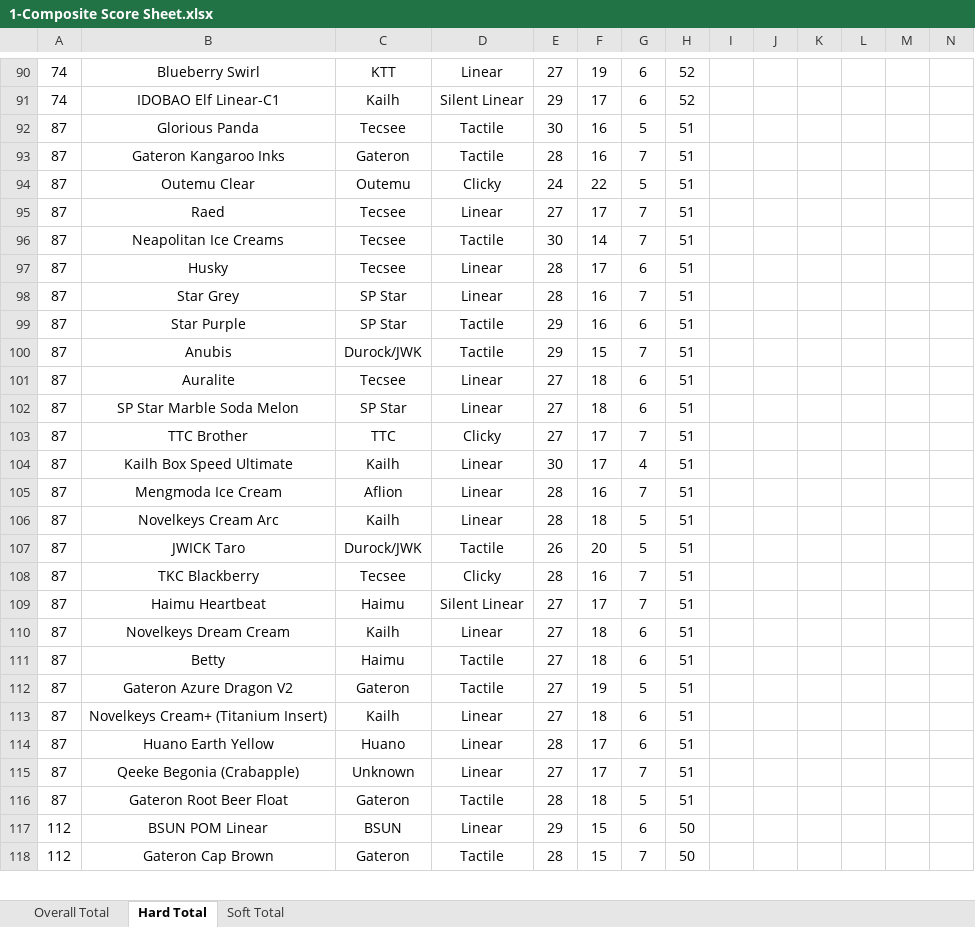
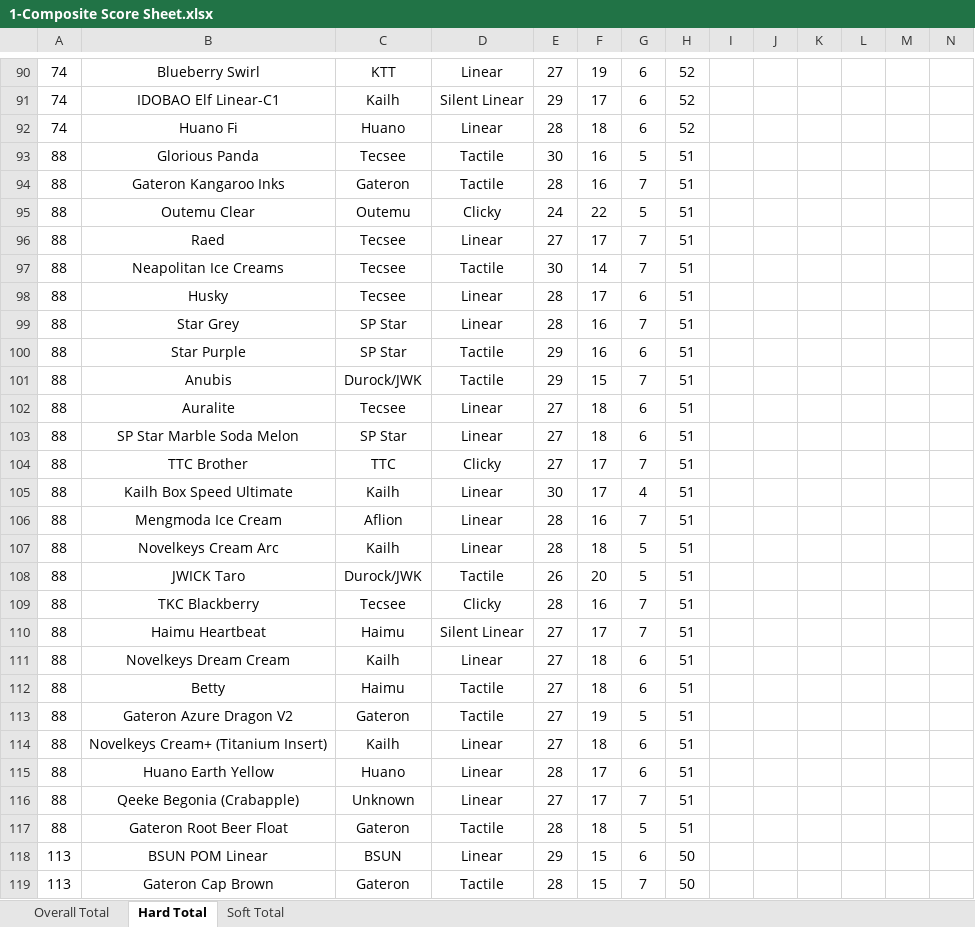
Before and after one commit to ThereminGoat/switch-scores, an Excel workbook: 1-Composite Score Sheet.xlsx, sheet Hard Total, drawn as a sheet; only a part is shown, gaps mark what is left out; values as stored, in another font and other column widths than the file's, no borders; charts and pictures not drawn; addresses are those after the commit; rows hold the shown columns only; the diff covers the shown part only; the diff names each change by its address in the sheet, - before the commit and + after, or states it on an @@ line.

```diff
--- a/1-Composite Score Sheet.xlsx (sheet Hard Total)
+++ b/1-Composite Score Sheet.xlsx (sheet Hard Total)
+row 92: 74 | Huano Fi | Huano | Linear | 28 | 18 | 6 | 52
-A93:A117: 87
+A93:A117: 88
-A118:A119: 112
+A118:A119: 113
```
Also changed, not shown: 1 added row and 222 edited cells elsewhere in this sheet, sheet Overall Total, sheet Soft Total, formulas that keep their value, 4 other files.
